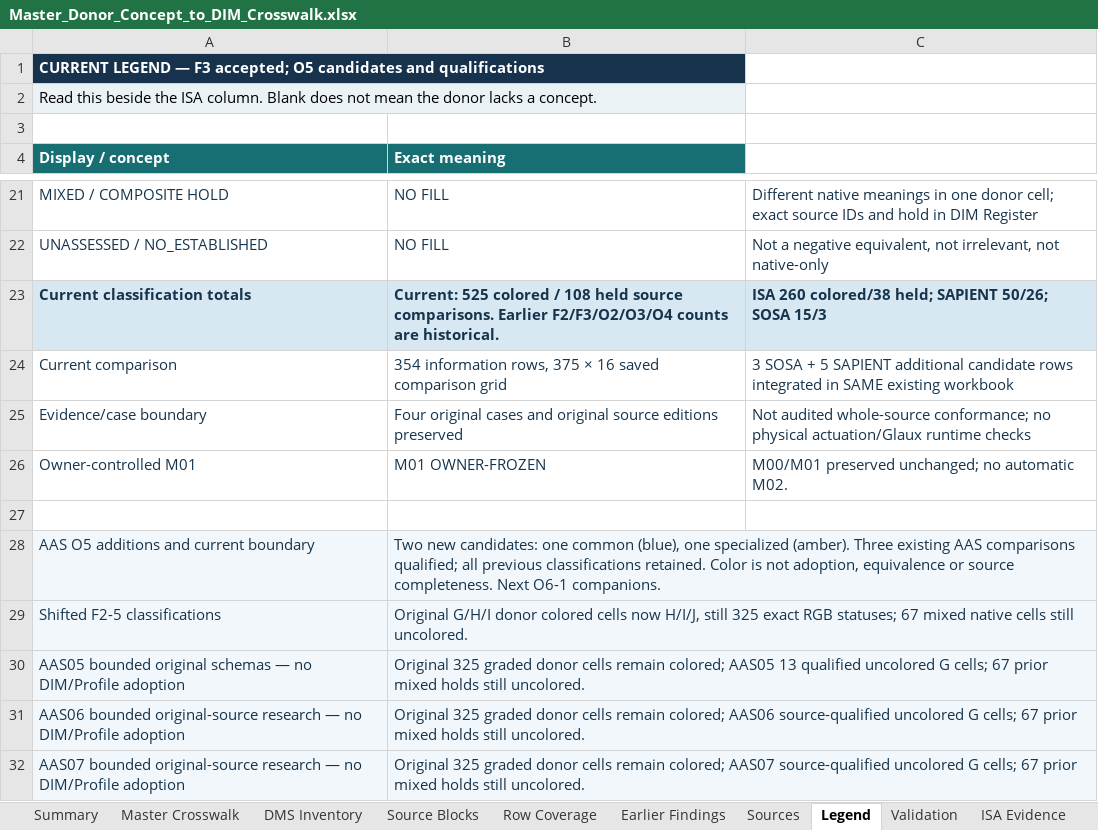
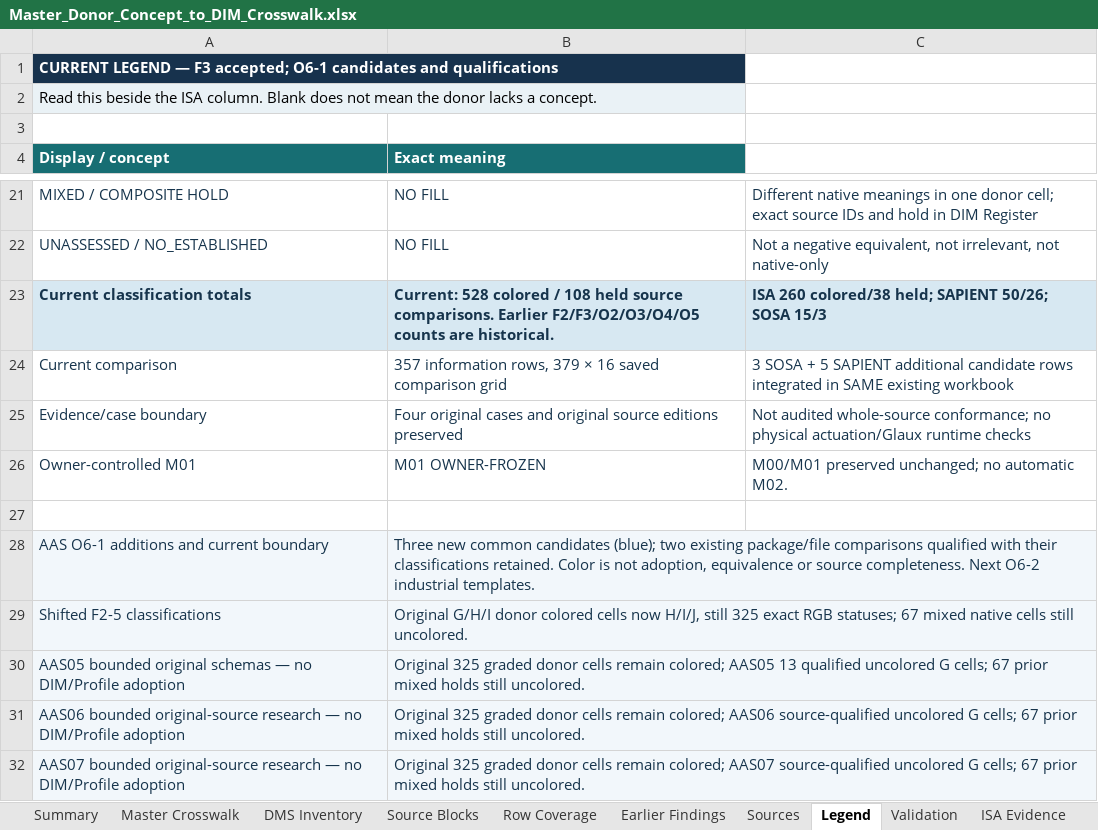
Before and after one commit to OS4CSAPI/glaux-client, an Excel workbook: Docs/Research/DIM_Profile_V2/Donor_DIM_Crosswalk/Master_Donor_Concept_to_DIM_Crosswalk.xlsx, sheet Legend, drawn as a sheet; only a part is shown, gaps mark what is left out; values as stored, in another font and other column widths than the file's, no borders; the diff names each change by its address in the sheet, - before the commit and + after, or states it on an @@ line.

Commit message:
Reconcile AAS O6-1 companion findings and workbook candidates

```diff
--- a/Docs/Research/DIM_Profile_V2/Donor_DIM_Crosswalk/Master_Donor_Concept_to_DIM_Crosswalk.xlsx (sheet Legend)
+++ b/Docs/Research/DIM_Profile_V2/Donor_DIM_Crosswalk/Master_Donor_Concept_to_DIM_Crosswalk.xlsx (sheet Legend)
-A1 (Display / concept): …F3 accepted; O5 candidates and…
+A1 (Display / concept): …F3 accepted; O6-1 candidates and…
-B23 (Exact meaning): Current: 525 colored / 108 held source comparisons. Earlier F2/F3/O2/O3/O4 counts are…
+B23 (Exact meaning): Current: 528 colored / 108 held source comparisons. Earlier F2/F3/O2/O3/O4/O5 counts are…
-B24 (Exact meaning): 354 information rows, 375 × 16…
+B24 (Exact meaning): 357 information rows, 379 × 16…
-A28 (Display / concept): AAS O5 additions and current boundary
+A28 (Display / concept): AAS O6-1 additions and current boundary
-B28 (Exact meaning): Two new candidates: one common (blue), one specialized (amber). Three existing AAS comparisons qualified; all previous classifications retained. Color is not adoption, equivalence or source completeness. Next O6-1 companions.
+B28 (Exact meaning): Three new common candidates (blue); two existing package/file comparisons qualified with their classifications retained. Color is not adoption, equivalence or source completeness. Next O6-2 industrial templates.
```
Also changed, not shown: sheet DIM Register, sheet Master Crosswalk, sheet Validation, sheet Summary, 10 other files.
